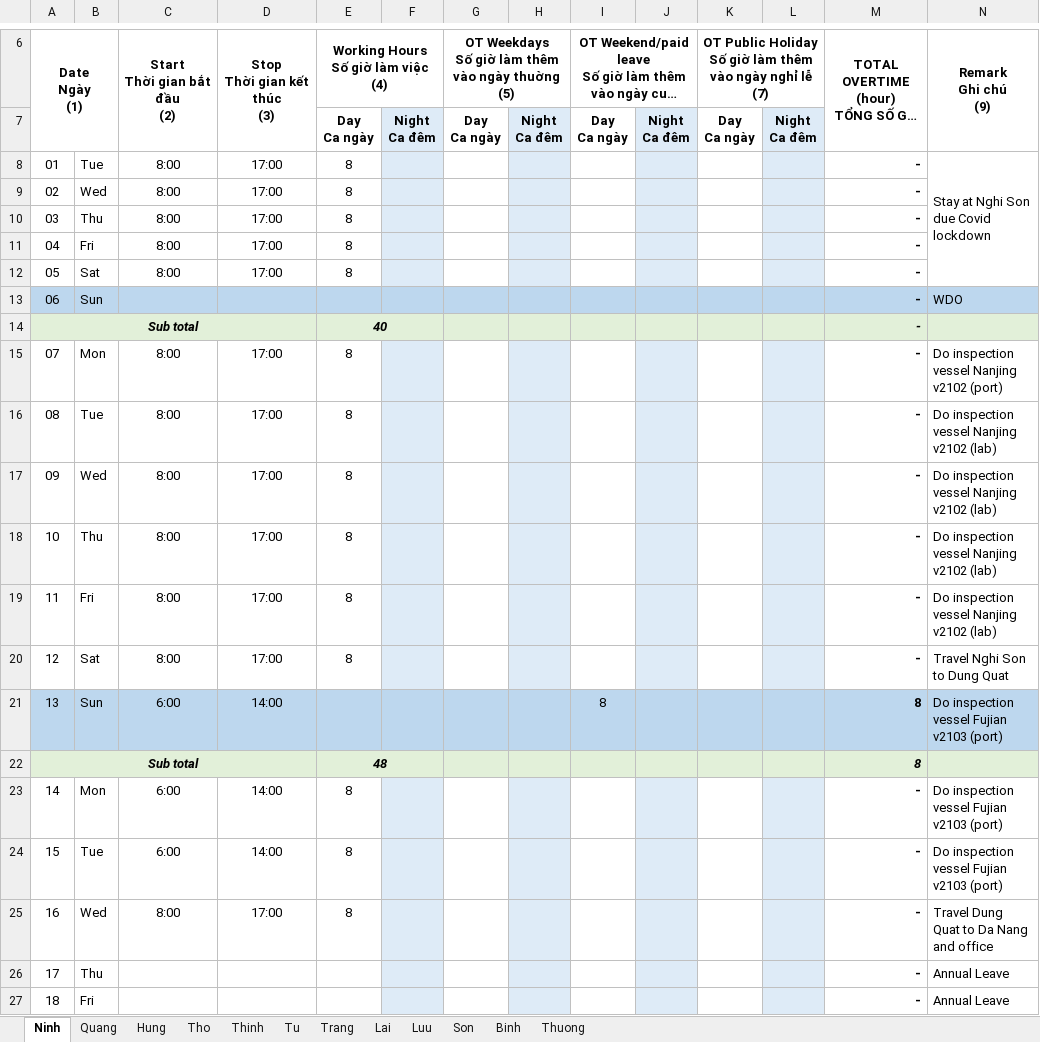
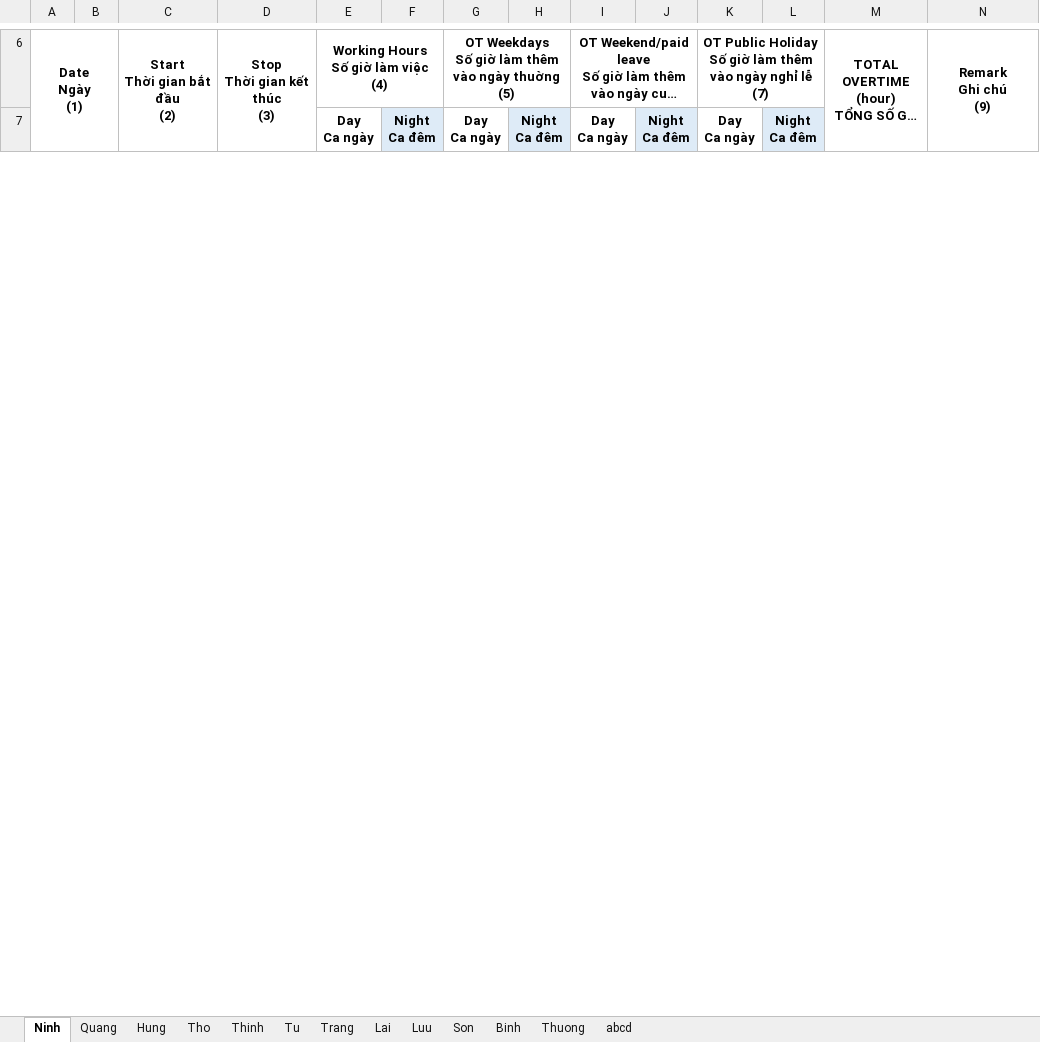
Before and after one commit to vntdinh97/hrms-lana-backend, an Excel workbook: src/main/java/com/hrms/hrms/Utils/Template.xlsx, sheet Ninh, drawn as a sheet; only a part is shown, gaps mark what is left out; long unchanged cells end in …; values as stored, in another font and other column widths than the file's, no borders; conditional formats not drawn; removed rows and columns are numbered as before the commit, all else as after; the diff covers the shown part only; the diff names each change by its address in the sheet, - before the commit and + after, or states it on an @@ line.

```diff
--- a/src/main/java/com/hrms/hrms/Utils/Template.xlsx (sheet Ninh)
+++ b/src/main/java/com/hrms/hrms/Utils/Template.xlsx (sheet Ninh)
+sheet tab: abcd
-row 8: 01 | Tue | 8:00 | 17:00 | 8 |  |  |  |  |  |  |  | - | Stay at Nghi Son due Covid lockdown
-row 9: 02 | Wed | 8:00 | 17:00 | 8 |  |  |  |  |  |  |  | -
-row 10: 03 | Thu | 8:00 | 17:00 | 8 |  |  |  |  |  |  |  | -
-row 11: 04 | Fri | 8:00 | 17:00 | 8 |  |  |  |  |  |  |  | -
-row 12: 05 | Sat | 8:00 | 17:00 | 8 |  |  |  |  |  |  |  | -
-row 13: 06 | Sun |  |  |  |  |  |  |  |  |  |  | - | WDO
-row 14: Sub total |  |  |  | 40 |  |  |  |  |  |  |  | -
-row 15: 07 | Mon | 8:00 | 17:00 | 8 |  |  |  |  |  |  |  | - | Do inspection vessel Nanjing v2102 (port)
-row 16: 08 | Tue | 8:00 | 17:00 | 8 |  |  |  |  |  |  |  | - | Do inspection vessel Nanjing v2102 (lab)
-row 17: 09 | Wed | 8:00 | 17:00 | 8 |  |  |  |  |  |  |  | - | Do inspection vessel Nanjing v2102 (lab)
-row 18: 10 | Thu | 8:00 | 17:00 | 8 |  |  |  |  |  |  |  | - | Do inspection vessel Nanjing v2102 (lab)
-row 19: 11 | Fri | 8:00 | 17:00 | 8 |  |  |  |  |  |  |  | - | Do inspection vessel Nanjing v2102 (lab)
-row 20: 12 | Sat | 8:00 | 17:00 | 8 |  |  |  |  |  |  |  | - | Travel Nghi Son to Dung Quat
-row 21: 13 | Sun | 6:00 | 14:00 |  |  |  |  | 8 |  |  |  | 8 | Do inspection vessel Fujian v2103 (port)
-row 22: Sub total |  |  |  | 48 |  |  |  |  |  |  |  | 8
-row 23: 14 | Mon | 6:00 | 14:00 | 8 |  |  |  |  |  |  |  | - | Do inspection vessel Fujian v2103 (port)
-row 24: 15 | Tue | 6:00 | 14:00 | 8 |  |  |  |  |  |  |  | - | Do inspection vessel Fujian v2103 (port)
-row 25: 16 | Wed | 8:00 | 17:00 | 8 |  |  |  |  |  |  |  | - | Travel Dung Quat to Da Nang and office
-row 26: 17 | Thu |  |  |  |  |  |  |  |  |  |  | - | Annual Leave
-row 27: 18 | Fri |  |  |  |  |  |  |  |  |  |  | - | Annual Leave
```
Also changed, not shown: 1 added row, 28 removed rows, 1 edited cell, cell formats and merged cells elsewhere in this sheet, 4 other files.
